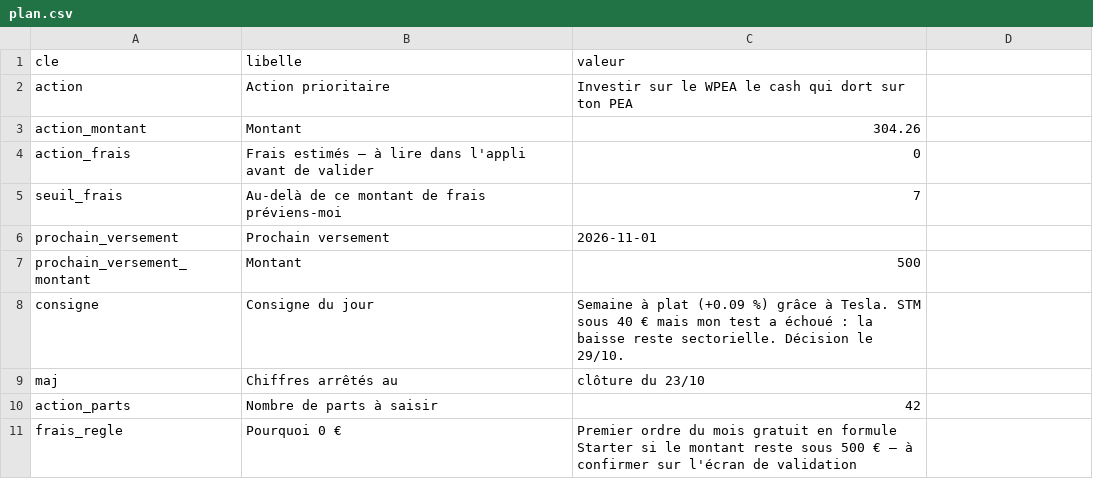
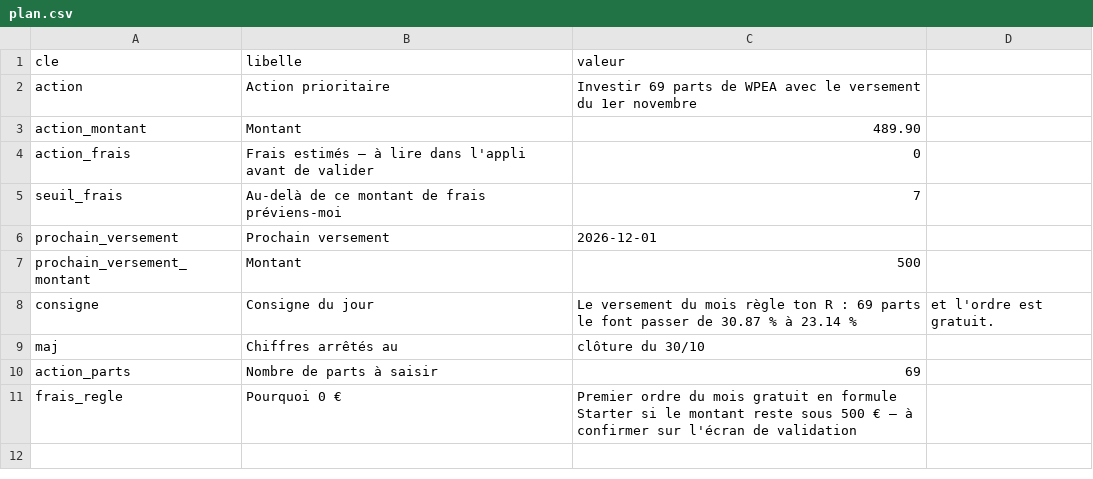
Before and after one commit to TanguyOvernight/overnight-design-system, a CSV file: investissements/tableau-de-bord/plan.csv, drawn as a sheet.

```diff
--- a/investissements/tableau-de-bord/plan.csv
+++ b/investissements/tableau-de-bord/plan.csv
@@ -1,11 +1,11 @@
 cle,libelle,valeur
-action,Action prioritaire,Investir sur le WPEA le cash qui dort sur ton PEA
-action_montant,Montant,304.26
+action,Action prioritaire,Investir 69 parts de WPEA avec le versement du 1er novembre
+action_montant,Montant,489.90
 action_frais,Frais estimés — à lire dans l'appli avant de valider,0
 seuil_frais,Au-delà de ce montant de frais préviens-moi,7
-prochain_versement,Prochain versement,2026-11-01
+prochain_versement,Prochain versement,2026-12-01
 prochain_versement_montant,Montant,500
-consigne,Consigne du jour,Semaine à plat (+0.09 %) grâce à Tesla. STM sous 40 € mais mon test a échoué : la baisse reste sectorielle. Décision le 29/10.
-maj,Chiffres arrêtés au,clôture du 23/10
-action_parts,Nombre de parts à saisir,42
+consigne,Consigne du jour,Le versement du mois règle ton R : 69 parts le font passer de 30.87 % à 23.14 %, et l'ordre est gratuit.
+maj,Chiffres arrêtés au,clôture du 30/10
+action_parts,Nombre de parts à saisir,69
 frais_regle,Pourquoi 0 €,Premier ordre du mois gratuit en formule Starter si le montant reste sous 500 € — à confirmer sur l'écran de validation
```
Also changed, not shown: investissements/tableau-de-bord/classement.csv, investissements/tableau-de-bord/coeur-wpea.csv, 8 other files.
